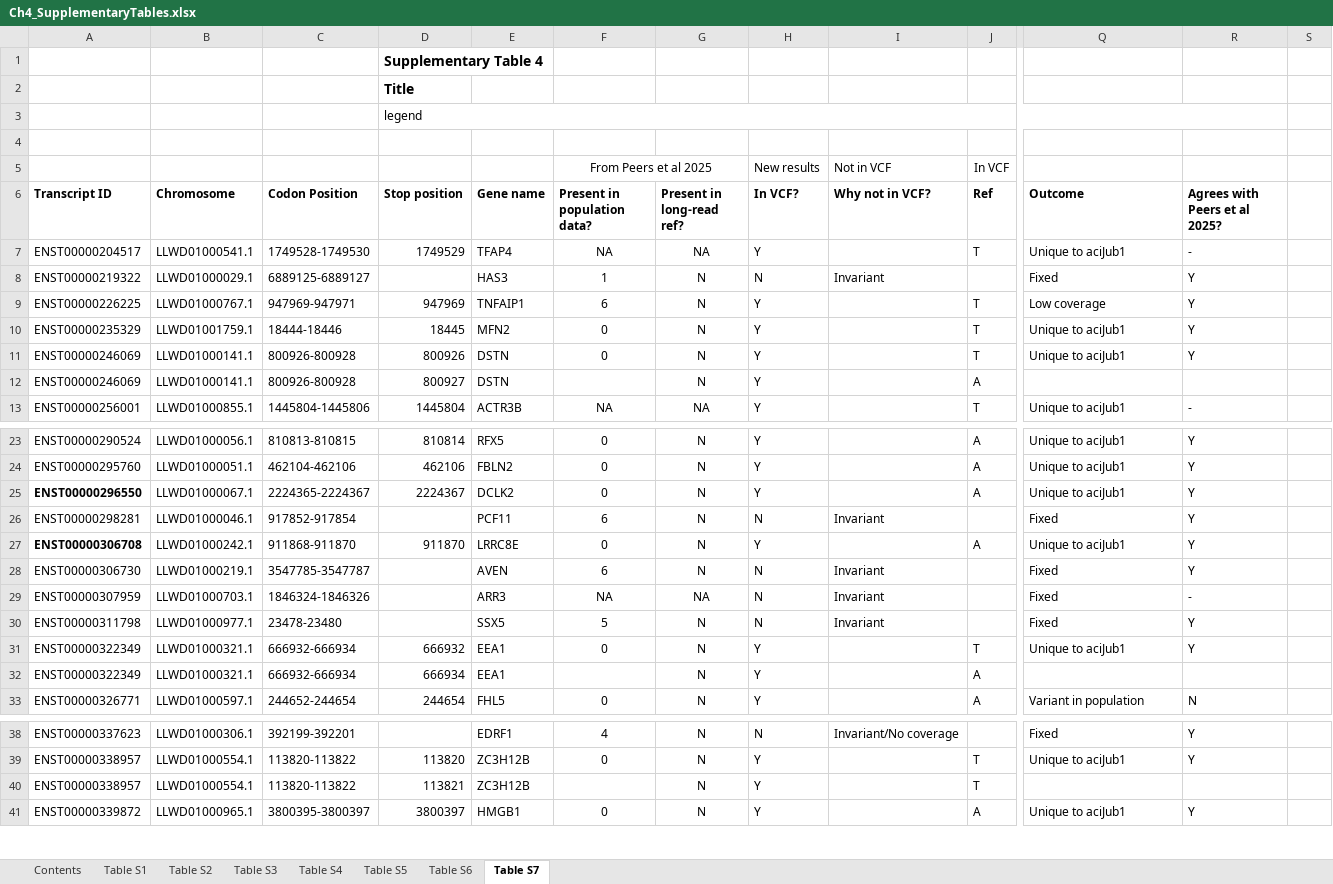
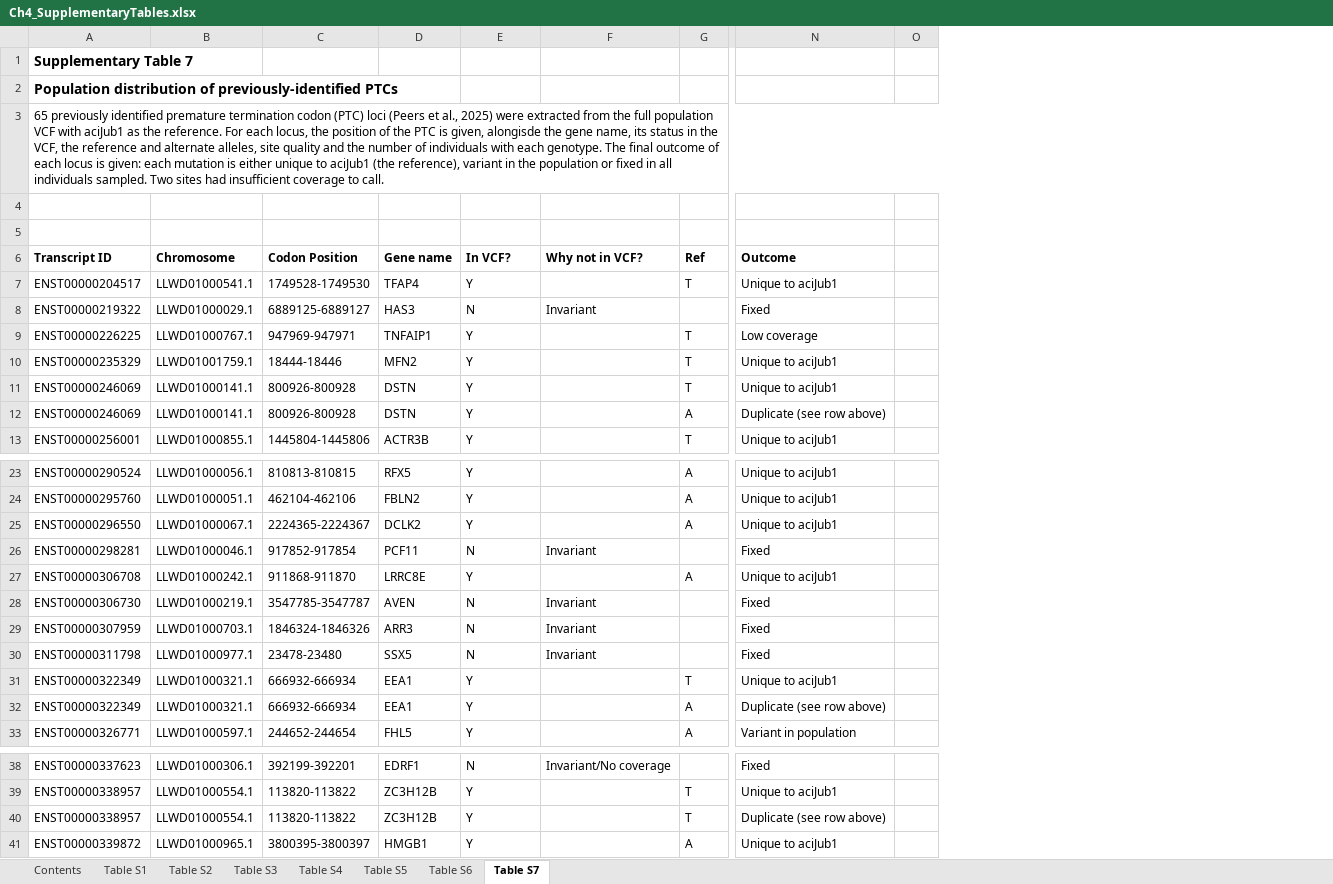
Before and after one commit to TGAC/JP_PhD, an Excel workbook: Ch4_SupplementaryTables.xlsx, sheet Table S7, drawn as a sheet; only a part is shown, gaps mark what is left out; values as stored, in another font and other column widths than the file's, no borders; conditional formats not drawn; 2 other sheets too large or unreadable and not compared; removed rows and columns are numbered as before the commit, all else as after; rows hold the shown columns only; the diff covers the shown part only; the diff names each change by its address in the sheet, - before the commit and + after, or states it on an @@ line.

```diff
--- a/Ch4_SupplementaryTables.xlsx (sheet Table S7)
+++ b/Ch4_SupplementaryTables.xlsx (sheet Table S7)
-column D (Stop position), rows 1-2: Supplementary Table 4 | Title; rows 7-13: 1749529 |  | 947969 | 18445 | 800926 | 800927 | 1445804; rows 23-33: 810814 | 462106 | 2224367 |  | 911870 |  |  |  | 666932 | 666934 | 244654; rows 39-41: 113820 | 113821 | 3800397
-column F (Present in population data?), rows 7-13: NA | 1 | 6 | 0 | 0 |  | NA; rows 23-33: 0 | 0 | 0 | 6 | 0 | 6 | NA | 5 | 0 |  | 0; rows 38-41: 4 | 0 |  | 0
-column G (Present in long-read ref?), rows 7-13: NA | N | N | N | N | N | NA; rows 23-33: N | N | N | N | N | N | NA | N | N | N | N; rows 38-41: all N
-column R (Agrees with Peers et al 2025?), rows 7-13: - | Y | Y | Y | Y |  | -; rows 23-33: Y | Y | Y | Y | Y | Y | - | Y | Y |  | N; rows 38-41: Y | Y |  | Y
-column S, empty
+column O, empty
+row 1: Supplementary Table 7
+row 2: Population distribution of previously-identified PTCs
+row 3: 65 previously identified premature termination codon (PTC) loci (Peers et al., 2025) were extracted from the full population VCF with aciJub1 as the reference. For each locus, the position of the PTC is given, alongisde the gene name, its status in the VCF, the reference and alternate alleles, site quality and the number of individuals with each genotype. The final outcome of each locus is given: each mutation is either unique to aciJub1 (the reference), variant in the population or fixed in all individuals sampled. Two sites had insufficient coverage to call.
-row 3:  |  |  | legend
-row 4: (empty)
-row 5:  |  |  |  |  | From Peers et al 2025 |  | New results | Not in VCF | In VCF
-N12 (Outcome): (empty)
+N12 (Outcome): Duplicate (see row above)
-A25 bold: on
+A25 bold: off
-A27 bold: on
+A27 bold: off
-N32 (Outcome): (empty)
+N32 (Outcome): Duplicate (see row above)
-N40 (Outcome): (empty)
+N40 (Outcome): Duplicate (see row above)
```
Also changed, not shown: 2 edited cells and cell formats elsewhere in this sheet, sheet Table S6, sheet Contents.
